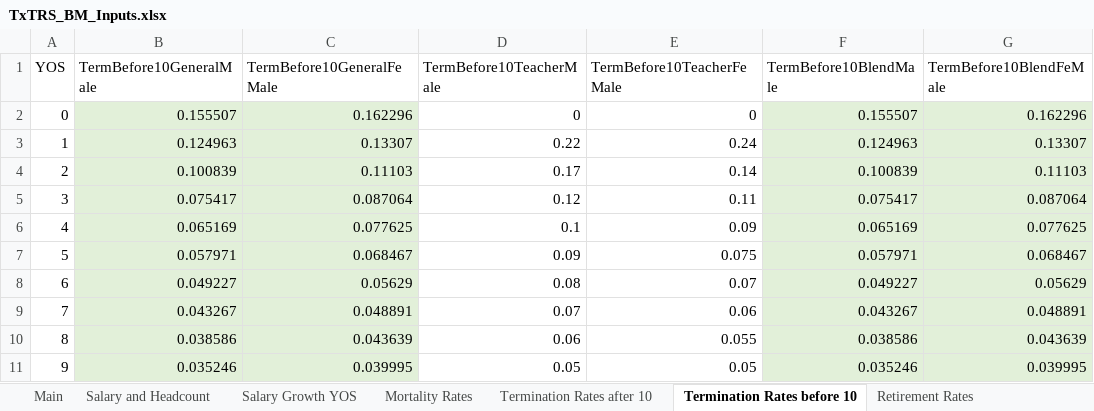
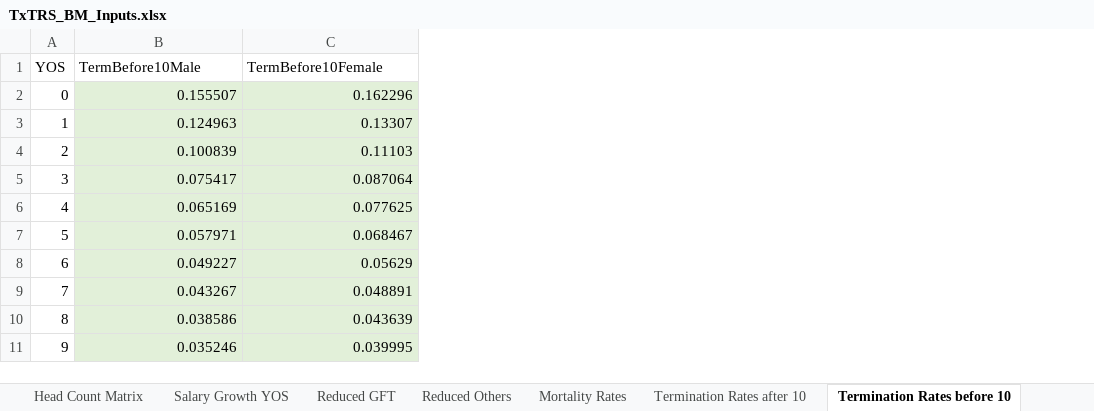
Before and after one commit to truongbui88/TxTRS_BModel, an Excel workbook: TxTRS_BM_Inputs.xlsx, sheet Termination Rates before 10, drawn as a sheet; values as stored, in another font and other column widths than the file's, no borders; the diff names each change by its address in the sheet, - before the commit and + after, or states it on an @@ line.

```diff
--- a/TxTRS_BM_Inputs.xlsx (sheet Termination Rates before 10)
+++ b/TxTRS_BM_Inputs.xlsx (sheet Termination Rates before 10)
+sheet tab: Head Count Matrix
+sheet tab: Reduced GFT
+sheet tab: Reduced Others
-column D (TermBefore10TeacherMale), rows 2-11: 0 | 0.22 | 0.17 | 0.12 | 0.1 | 0.09 | 0.08 | 0.07 | 0.06 | 0.05
-column E (TermBefore10TeacherFeMale), rows 2-11: 0 | 0.24 | 0.14 | 0.11 | 0.09 | 0.075 | 0.07 | 0.06 | 0.055 | 0.05
-column F (TermBefore10BlendMale), rows 2-11: 0.155507 | 0.124963 | 0.100839 | 0.075417 | 0.065169 | 0.057971 | 0.049227 | 0.043267 | 0.038586 | 0.035246
-column G (TermBefore10BlendFeMale), rows 2-11: 0.162296 | 0.13307 | 0.11103 | 0.087064 | 0.077625 | 0.068467 | 0.05629 | 0.048891 | 0.043639 | 0.039995
-B1: TermBefore10GeneralMale
+B1: TermBefore10Male
-C1: TermBefore10GeneralFeMale
+C1: TermBefore10Female
```
Also changed, not shown: sheet Mortality Rates, sheet Salary Matrix, sheet Retirement Rates, sheet Termination Rates after 10, sheet Salary Growth YOS, sheet Main, other sheet tabs, formulas that keep their value, charts or pictures, 7 other files.
